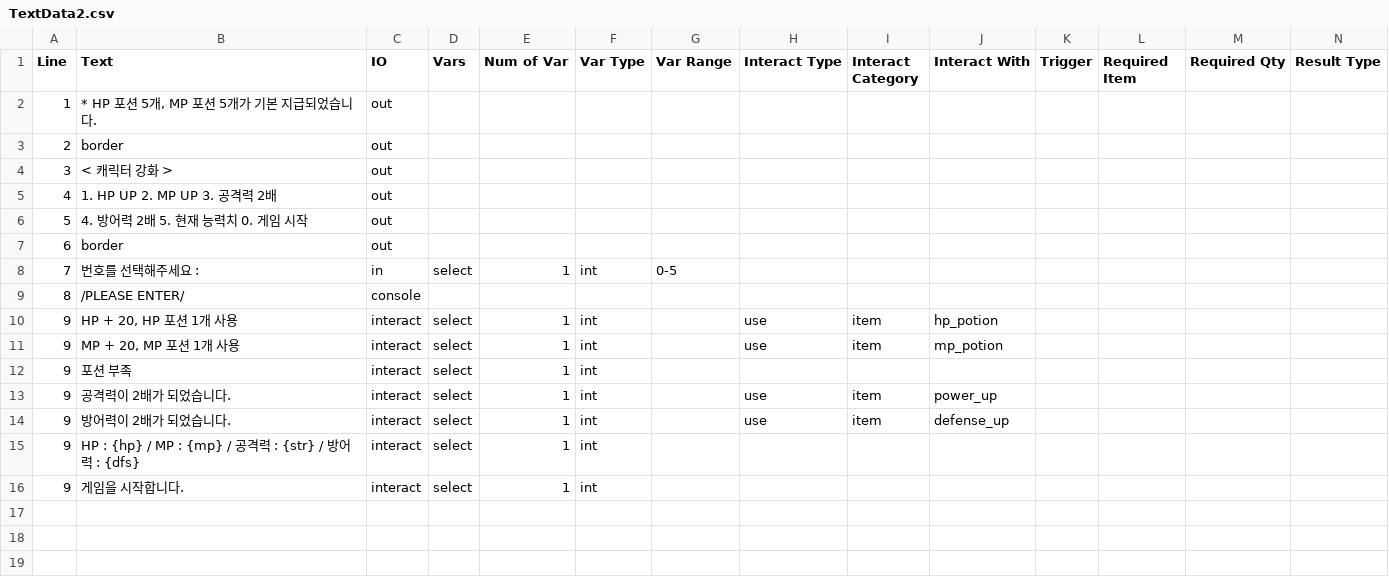
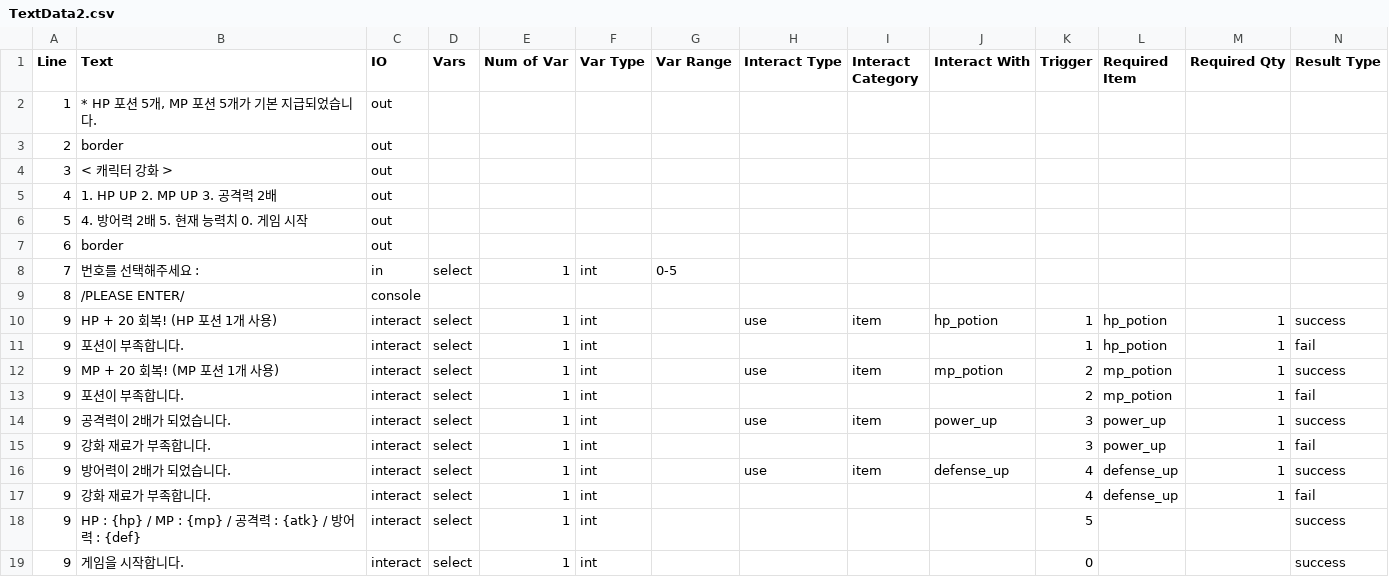
Before and after one commit to OtonoNai/SimpleTextRpg, a CSV file: Data/TextData2.csv, drawn as a sheet.

Commit message:
feat: implement stat upgrade menu with condition-based interact dispatch

```diff
--- a/Data/TextData2.csv
+++ b/Data/TextData2.csv
@@ -9,8 +9,11 @@
 8,/PLEASE ENTER/,console,,,,,,,,,,,
-9,"HP + 20, HP 포션 1개 사용",interact,select,1,int,,use,item,hp_potion,,,,
-9,"MP + 20, MP 포션 1개 사용",interact,select,1,int,,use,item,mp_potion,,,,
-9,포션 부족,interact,select,1,int,,,,,,,,
-9,공격력이 2배가 되었습니다.,interact,select,1,int,,use,item,power_up,,,,
-9,방어력이 2배가 되었습니다.,interact,select,1,int,,use,item,defense_up,,,,
-9,HP : {hp} / MP : {mp} / 공격력 : {str} / 방어력 : {dfs},interact,select,1,int,,,,,,,,
-9,게임을 시작합니다.,interact,select,1,int,,,,,,,,
+9,HP + 20 회복! (HP 포션 1개 사용),interact,select,1,int,,use,item,hp_potion,1,hp_potion,1,success
+9,포션이 부족합니다.,interact,select,1,int,,,,,1,hp_potion,1,fail
+9,MP + 20 회복! (MP 포션 1개 사용),interact,select,1,int,,use,item,mp_potion,2,mp_potion,1,success
+9,포션이 부족합니다.,interact,select,1,int,,,,,2,mp_potion,1,fail
+9,공격력이 2배가 되었습니다.,interact,select,1,int,,use,item,power_up,3,power_up,1,success
+9,강화 재료가 부족합니다.,interact,select,1,int,,,,,3,power_up,1,fail
+9,방어력이 2배가 되었습니다.,interact,select,1,int,,use,item,defense_up,4,defense_up,1,success
+9,강화 재료가 부족합니다.,interact,select,1,int,,,,,4,defense_up,1,fail
+9,HP : {hp} / MP : {mp} / 공격력 : {atk} / 방어력 : {def},interact,select,1,int,,,,,5,,,success
+9,게임을 시작합니다.,interact,select,1,int,,,,,0,,,success
```
Also changed, not shown: 10 other files.
